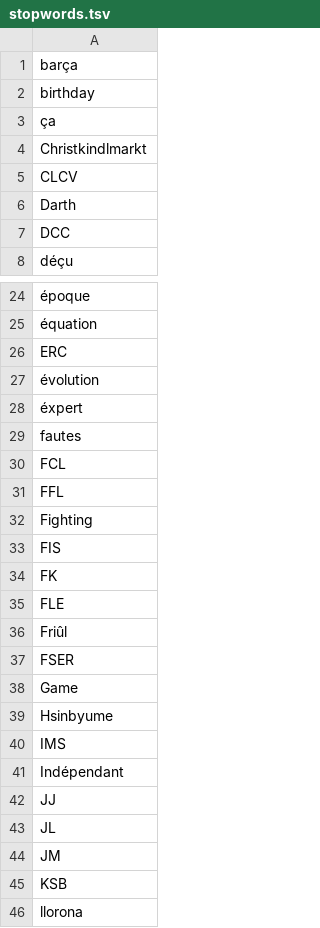
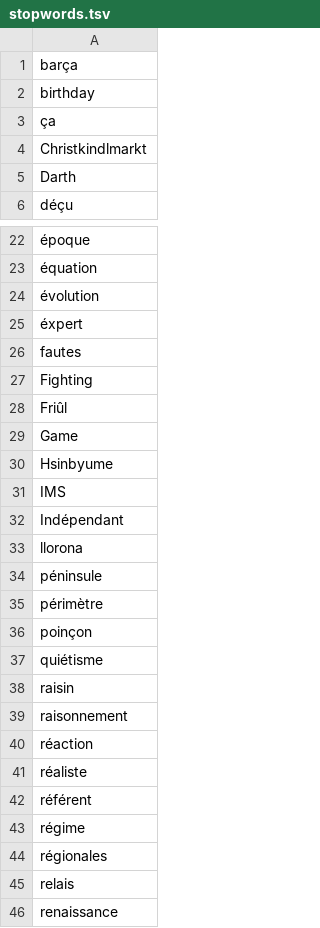
Before and after one commit to gweltou/ostilhou, a TSV file: ostilhou/dicts/stopwords.tsv, drawn as a sheet; only a part is shown, gaps mark what is left out; the shorter side is filled out with more unchanged rows; the diff names each change by its address in the sheet, - before the commit and + after, or states it on an @@ line.

```diff
--- a/ostilhou/dicts/stopwords.tsv
+++ b/ostilhou/dicts/stopwords.tsv
-row 5: CLCV
-row 7: DCC
-row 26: ERC
-row 30: FCL
-row 31: FFL
-row 33: FIS
-row 34: FK
-row 35: FLE
-row 37: FSER
-row 42: JJ
-row 43: JL
-row 44: JM
-row 45: KSB
```
Also changed, not shown: ostilhou/asr/lexicon_sub.tsv, ostilhou/dicts/first_names.tsv, 19 other files.
